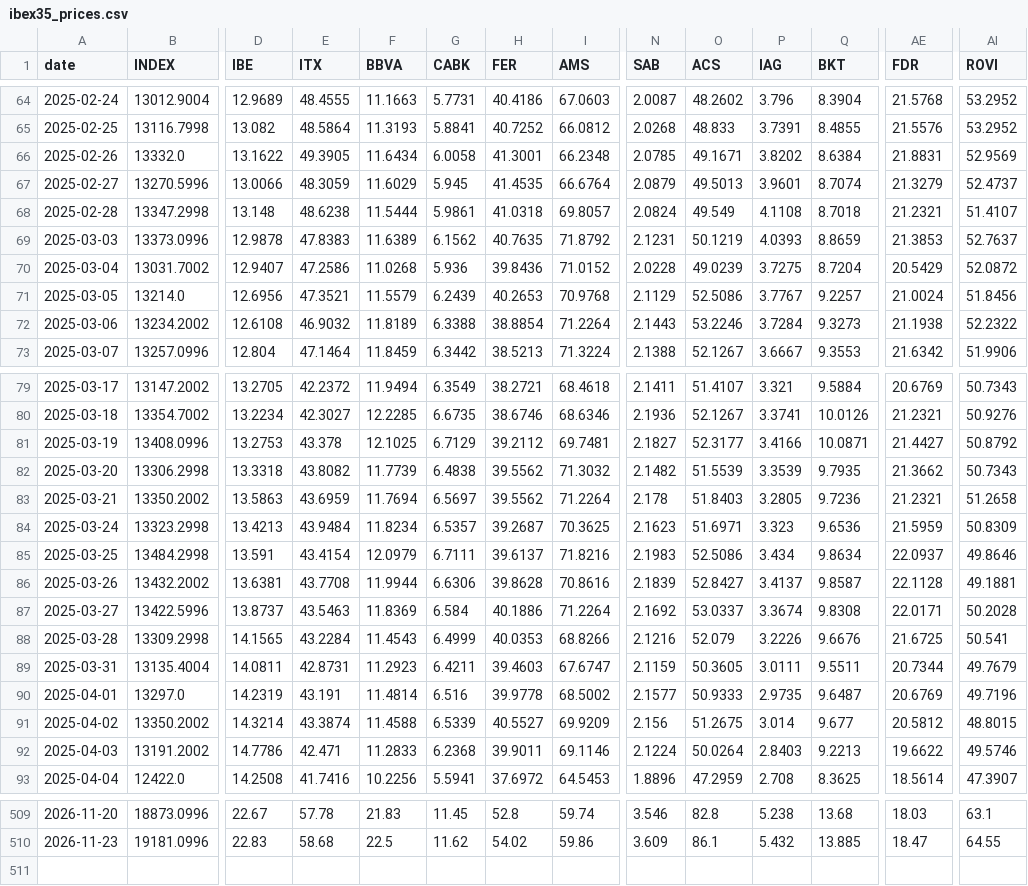
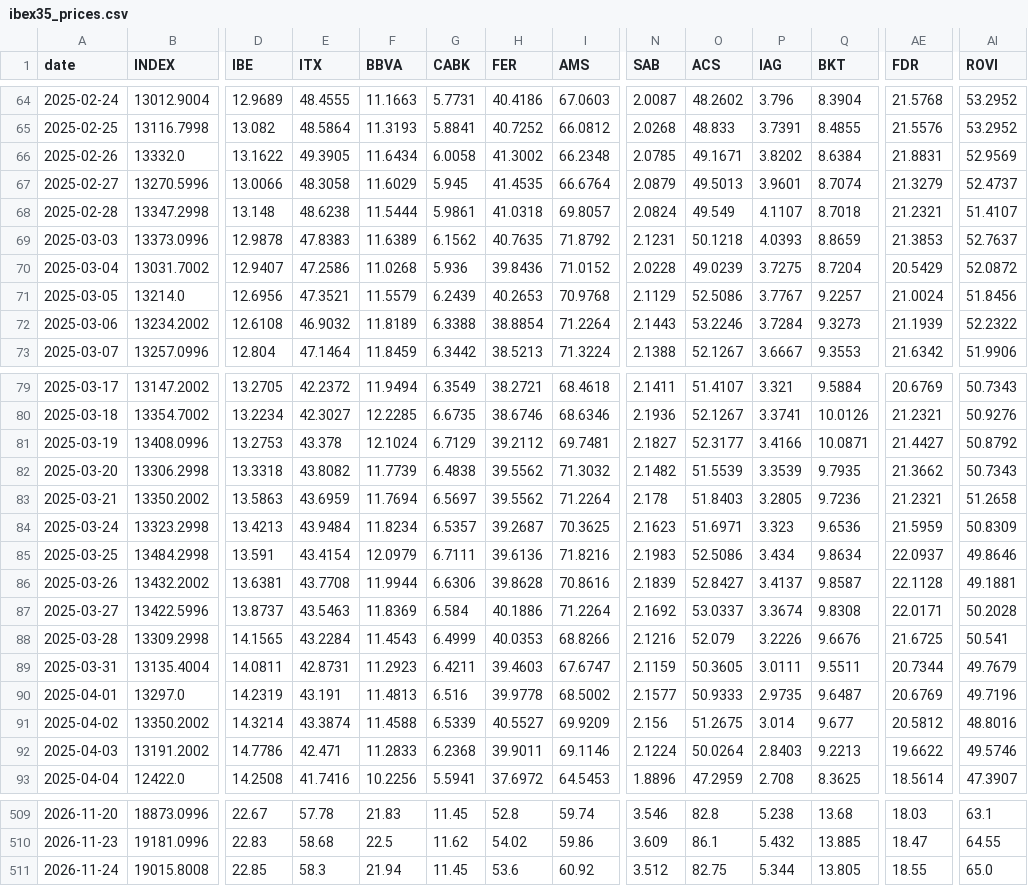
Before and after one commit to VerJokiel/FRANKFURT08, a CSV file: data/markets/ibex35_prices.csv, drawn as a sheet; only a part is shown, gaps mark what is left out; rows hold the shown columns only; the diff covers the shown part only; the diff names each change by its address in the sheet, - before the commit and + after, or states it on an @@ line.

```diff
--- a/data/markets/ibex35_prices.csv
+++ b/data/markets/ibex35_prices.csv
-H66 (FER): 41.3001
+H66 (FER): 41.3002
-E67 (ITX): 48.3059
+E67 (ITX): 48.3058
-P68 (IAG): 4.1108
+P68 (IAG): 4.1107
-O69 (ACS): 50.1219
+O69 (ACS): 50.1218
-AE72 (FDR): 21.1938
+AE72 (FDR): 21.1939
-F81 (BBVA): 12.1025
+F81 (BBVA): 12.1024
-H85 (FER): 39.6137
+H85 (FER): 39.6136
-F90 (BBVA): 11.4814
+F90 (BBVA): 11.4813
-AI91 (ROVI): 48.8015
+AI91 (ROVI): 48.8016
+row 511: 2026-11-24 | 19015.8008 | 22.85 | 58.3 | 21.94 | 11.45 | 53.6 | 60.92 | 3.512 | 82.75 | 5.344 | 13.805 | 18.55 | 65.0
```
Also changed, not shown: 41 edited cells elsewhere in this file, data/markets/cac40_prices.csv, data/markets/ftse100_prices.csv, 7 other files.
